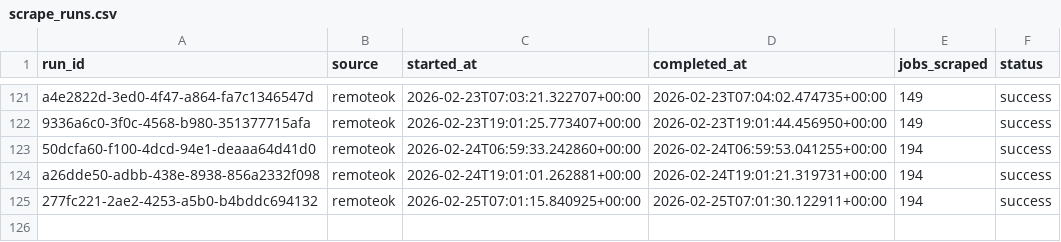
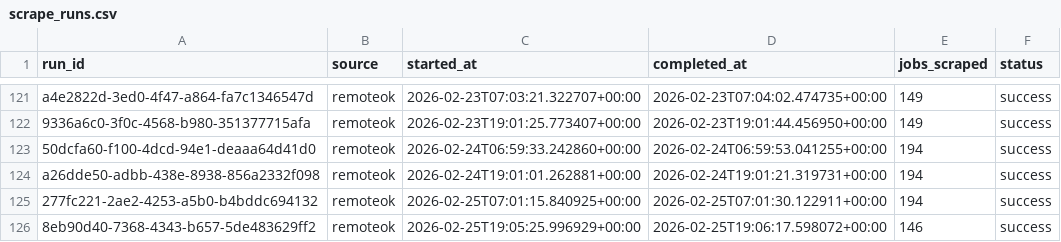
Before and after one commit to tanprabhu/job-market-pulse, a CSV file: data/meta/scrape_runs.csv, drawn as a sheet; only a part is shown, gaps mark what is left out.

```diff
--- a/data/meta/scrape_runs.csv
+++ b/data/meta/scrape_runs.csv
@@ -125 +125,2 @@ a26dde50-adbb-438e-8938-856a2332f098,remoteok,2026-02-24T19:01:01.262881+00:00,2
 277fc221-2ae2-4253-a5b0-b4bddc694132,remoteok,2026-02-25T07:01:15.840925+00:00,2026-02-25T07:01:30.122911+00:00,194,success
+8eb90d40-7368-4343-b657-5de483629ff2,remoteok,2026-02-25T19:05:25.996929+00:00,2026-02-25T19:06:17.598072+00:00,146,success
```
Also changed, not shown: data/processed/data_clean.csv, data/processed/run_job_info.csv, 1 other file.
